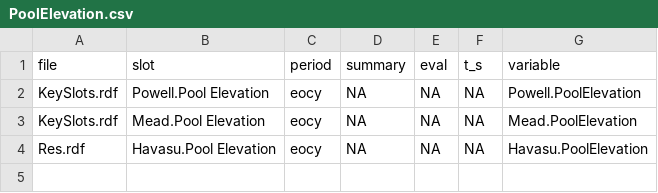
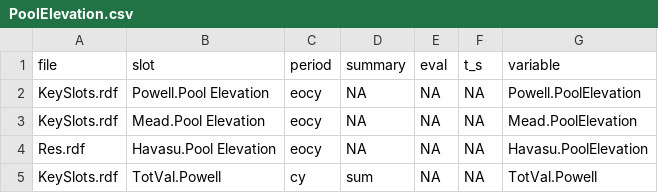
Before and after one commit to usbr/RW-RDF-Process-Plot, a CSV file: rw_agg/PoolElevation.csv, drawn as a sheet.

Commit message:
Add new Custom_PowellMead_3Panel_Clouds.R which groups

```diff
--- a/rw_agg/PoolElevation.csv
+++ b/rw_agg/PoolElevation.csv
@@ -4 +4,2 @@ KeySlots.rdf,Mead.Pool Elevation,eocy,NA,NA,NA,Mead.PoolElevation
 Res.rdf,Havasu.Pool Elevation,eocy,NA,NA,NA,Havasu.PoolElevation
+KeySlots.rdf,TotVal.Powell,cy,sum,NA,NA,TotVal.Powell
```
Also changed, not shown: 4 other files.
